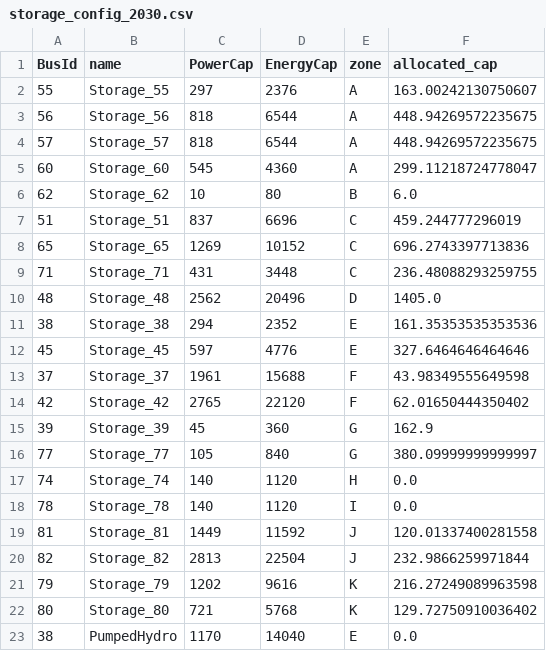
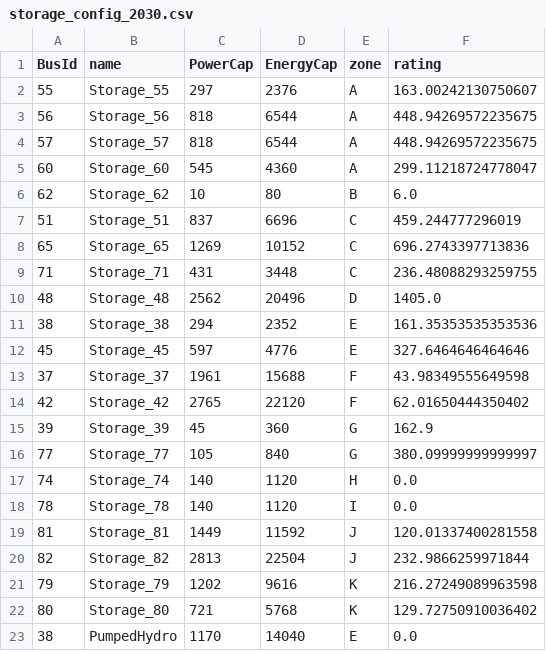
Before and after one commit to Vivienne16/nygrid2sienna, a CSV file: config/storage_config_2030.csv, drawn as a sheet.

```diff
--- a/config/storage_config_2030.csv
+++ b/config/storage_config_2030.csv
@@ -1,2 +1,2 @@
-BusId,name,PowerCap,EnergyCap,zone,allocated_cap
+BusId,name,PowerCap,EnergyCap,zone,rating
 55,Storage_55,297,2376,A,163.00242130750607
```
Also changed, not shown: config/dpv_config_2030.csv, config/upv_config_2030.csv, 8 other files.
